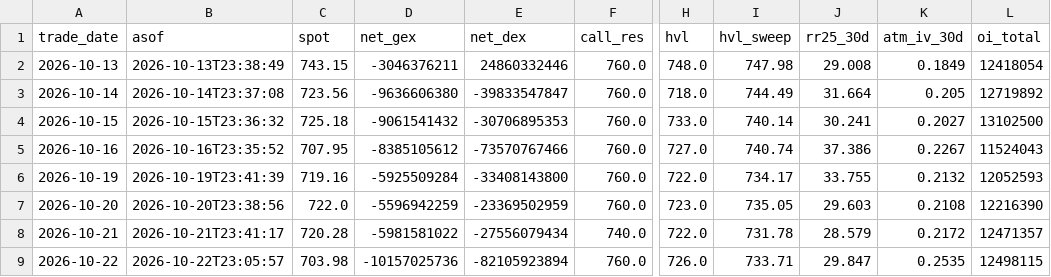
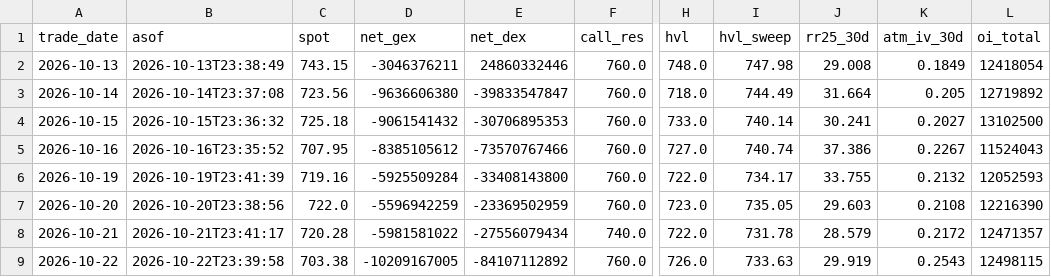
Before and after one commit to annaglowacka9797-wq/gex-data, a CSV file: data/history/QQQ_daily.csv, drawn as a sheet; only a part is shown, gaps mark what is left out; the diff names each change by its address in the sheet, - before the commit and + after, or states it on an @@ line.

```diff
--- a/data/history/QQQ_daily.csv
+++ b/data/history/QQQ_daily.csv
-B9 (asof): 2026-10-22T23:05:57
+B9 (asof): 2026-10-22T23:39:58
-C9 (spot): 703.98
+C9 (spot): 703.38
-D9 (net_gex): -10157025736
+D9 (net_gex): -10209167005
-E9 (net_dex): -82105923894
+E9 (net_dex): -84107112892
-I9 (hvl_sweep): 733.71
+I9 (hvl_sweep): 733.63
-J9 (rr25_30d): 29.847
+J9 (rr25_30d): 29.919
-K9 (atm_iv_30d): 0.2535
+K9 (atm_iv_30d): 0.2543
```
Also changed, not shown: data/history/NDX_daily.csv, data/history/SPX_daily.csv, 10 other files.
